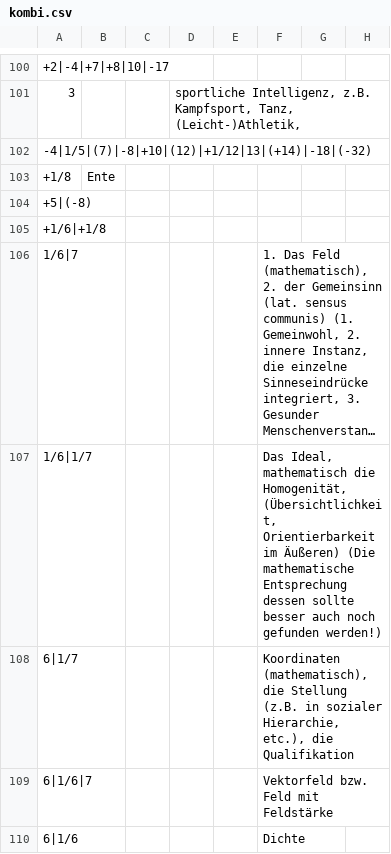
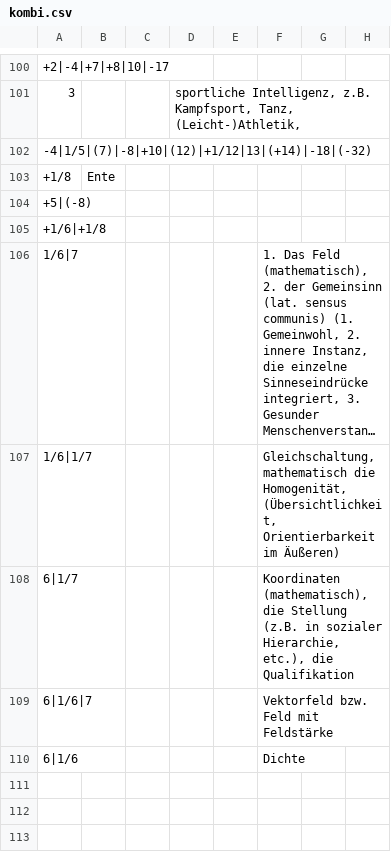
Before and after one commit to githubuser2000/reta-23-07-20, a CSV file: kombi.csv, drawn as a sheet; only a part is shown, gaps mark what is left out; long unchanged cells end in …; the diff names each change by its address in the sheet, - before the commit and + after, or states it on an @@ line.

Commit message:
kombi csv homogen 1/6 mit 1/7

```diff
--- a/kombi.csv
+++ b/kombi.csv
-F107: Das Ideal, mathematisch die Homogenität, (Übersichtlichkeit, Orientierbarkeit im Äußeren) (Die mathematische Entsprechung dessen sollte besser auch noch gefunden werden!)
+F107: Gleichschaltung, mathematisch die Homogenität, (Übersichtlichkeit, Orientierbarkeit im Äußeren)
```
